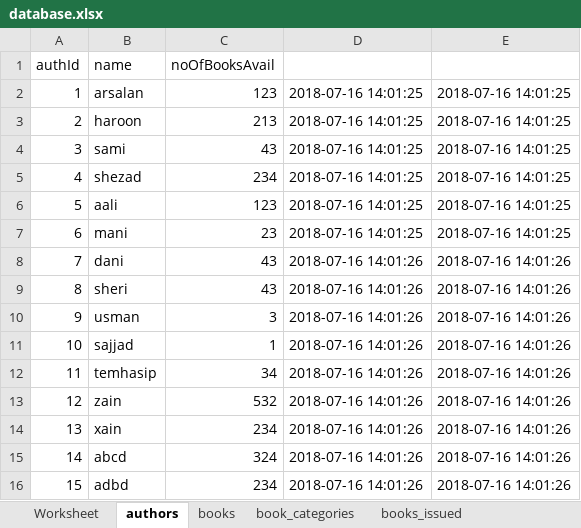
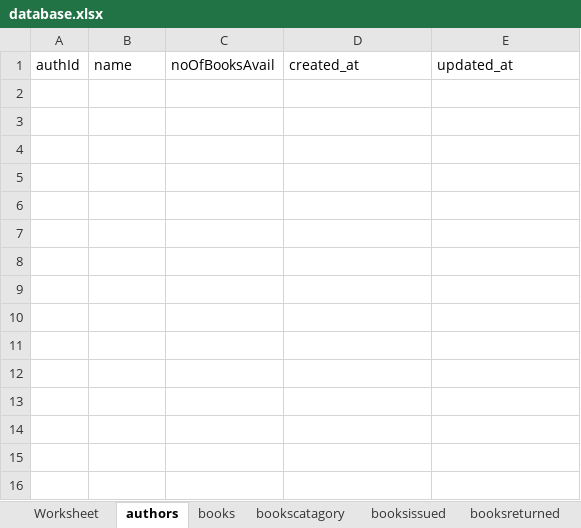
Before and after one commit to haroonkhan9426/Library-Management-System-using-laravel, an Excel workbook: public/database.xlsx, sheet authors, drawn as a sheet; values as stored, in another font and other column widths than the file's, no borders; the diff names each change by its address in the sheet, - before the commit and + after, or states it on an @@ line.

```diff
--- a/public/database.xlsx (sheet authors)
+++ b/public/database.xlsx (sheet authors)
-sheet tab: book_categories
+sheet tab: bookscatagory
-sheet tab: books_issued
+sheet tab: booksissued
-D1: (empty)
+D1: created_at
-E1: (empty)
+E1: updated_at
-row 2: 1 | arsalan | 123 | 2018-07-16 14:01:25 | 2018-07-16 14:01:25
-row 3: 2 | haroon | 213 | 2018-07-16 14:01:25 | 2018-07-16 14:01:25
-row 4: 3 | sami | 43 | 2018-07-16 14:01:25 | 2018-07-16 14:01:25
-row 5: 4 | shezad | 234 | 2018-07-16 14:01:25 | 2018-07-16 14:01:25
-row 6: 5 | aali | 123 | 2018-07-16 14:01:25 | 2018-07-16 14:01:25
-row 7: 6 | mani | 23 | 2018-07-16 14:01:25 | 2018-07-16 14:01:25
-row 8: 7 | dani | 43 | 2018-07-16 14:01:26 | 2018-07-16 14:01:26
-row 9: 8 | sheri | 43 | 2018-07-16 14:01:26 | 2018-07-16 14:01:26
-row 10: 9 | usman | 3 | 2018-07-16 14:01:26 | 2018-07-16 14:01:26
-row 11: 10 | sajjad | 1 | 2018-07-16 14:01:26 | 2018-07-16 14:01:26
-row 12: 11 | temhasip | 34 | 2018-07-16 14:01:26 | 2018-07-16 14:01:26
-row 13: 12 | zain | 532 | 2018-07-16 14:01:26 | 2018-07-16 14:01:26
-row 14: 13 | xain | 234 | 2018-07-16 14:01:26 | 2018-07-16 14:01:26
-row 15: 14 | abcd | 324 | 2018-07-16 14:01:26 | 2018-07-16 14:01:26
-row 16: 15 | adbd | 234 | 2018-07-16 14:01:26 | 2018-07-16 14:01:26
```
Also changed, not shown: sheet books, sheet member, sheet User, sheet thesis, sheet bookscatagory, sheet memstaff, 1 more sheet, other sheet tabs, 7 other files.
